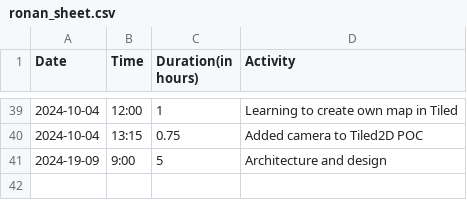
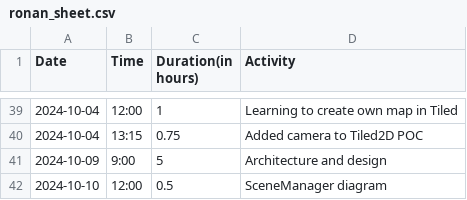
Before and after one commit to Seger01/GameEngine, a CSV file: docs/timesheets/ronan_sheet.csv, drawn as a sheet; only a part is shown, gaps mark what is left out.

Commit message:
created SceneManager diagram

```diff
--- a/docs/timesheets/ronan_sheet.csv
+++ b/docs/timesheets/ronan_sheet.csv
@@ -40,2 +40,3 @@ Date,Time,Duration(in hours),Activity
 2024-10-04, 13:15, 0.75, Added camera to Tiled2D POC
-2024-19-09, 9:00, 5, Architecture and design
+2024-10-09, 9:00, 5, Architecture and design
+2024-10-10, 12:00, 0.5, SceneManager diagram
```
Also changed, not shown: 1 other file.
